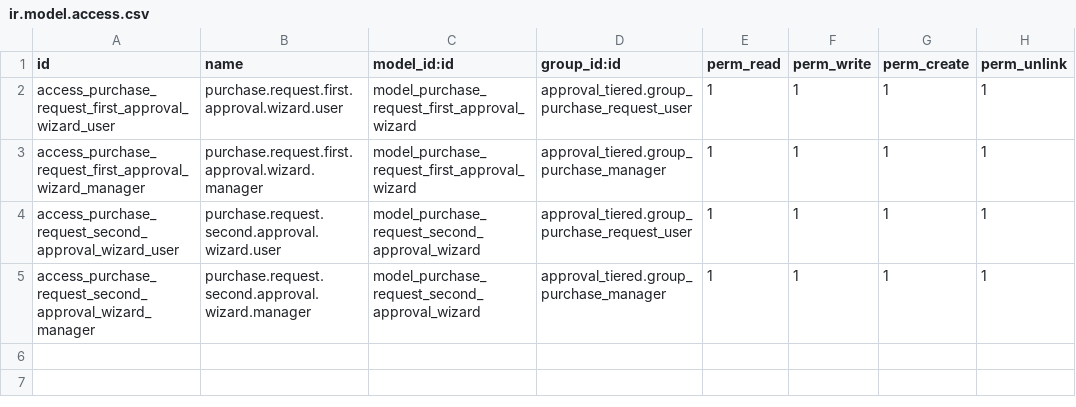
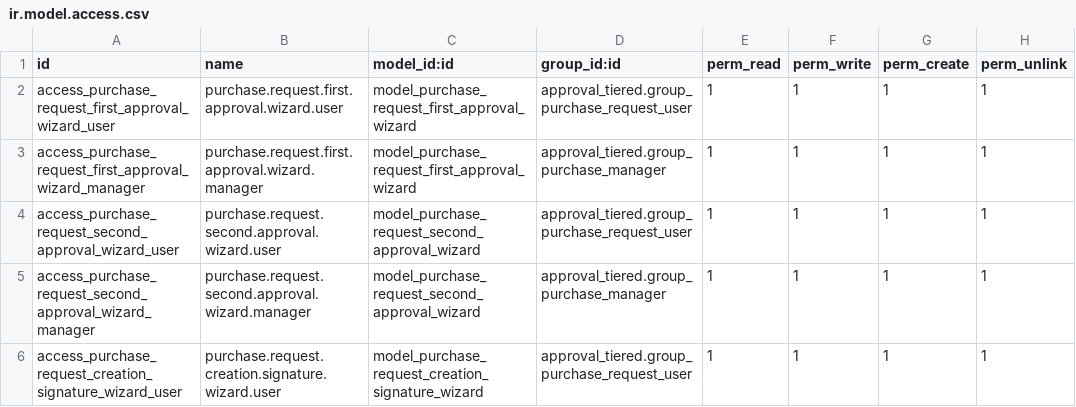
Before and after one commit to Adityapfm99/wms-project, a CSV file: approval_tiered/security/ir.model.access.csv, drawn as a sheet; the diff names each change by its address in the sheet, - before the commit and + after, or states it on an @@ line.

```diff
--- a/approval_tiered/security/ir.model.access.csv
+++ b/approval_tiered/security/ir.model.access.csv
+row 6: access_purchase_request_creation_signature_wizard_user | purchase.request.creation.signature.wizard.user | model_purchase_request_creation_signature_wizard | approval_tiered.group_purchase_request_user | 1 | 1 | 1 | 1
```
Also changed, not shown: 6 other files.
